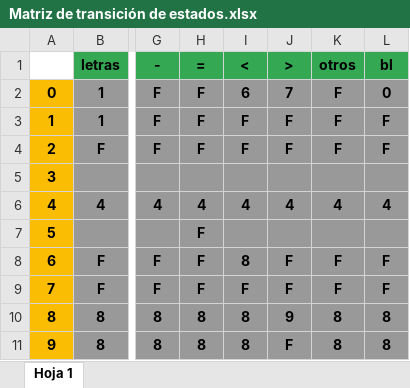
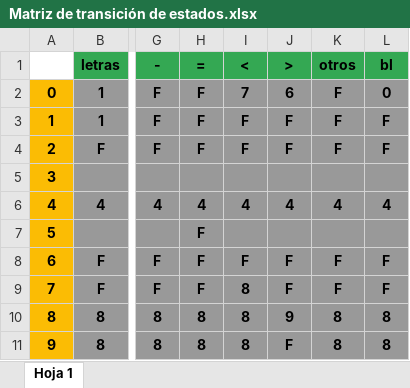
Before and after one commit to luciomdp/UniCompiler, an Excel workbook: Documentos/Matriz de transición de estados.xlsx, sheet Hoja 1, drawn as a sheet; only a part is shown, gaps mark what is left out; values as stored, in another font and other column widths than the file's, no borders; charts and pictures not drawn; the diff names each change by its address in the sheet, - before the commit and + after, or states it on an @@ line.

Commit message:
feat: agrega excel con matriz de estados

```diff
--- a/Documentos/Matriz de transición de estados.xlsx (sheet Hoja 1)
+++ b/Documentos/Matriz de transición de estados.xlsx (sheet Hoja 1)
-I2 (<): 6
+I2 (<): 7
-J2 (>): 7
+J2 (>): 6
-I8 (<): 8
+I8 (<): F
-I9 (<): F
+I9 (<): 8
```
